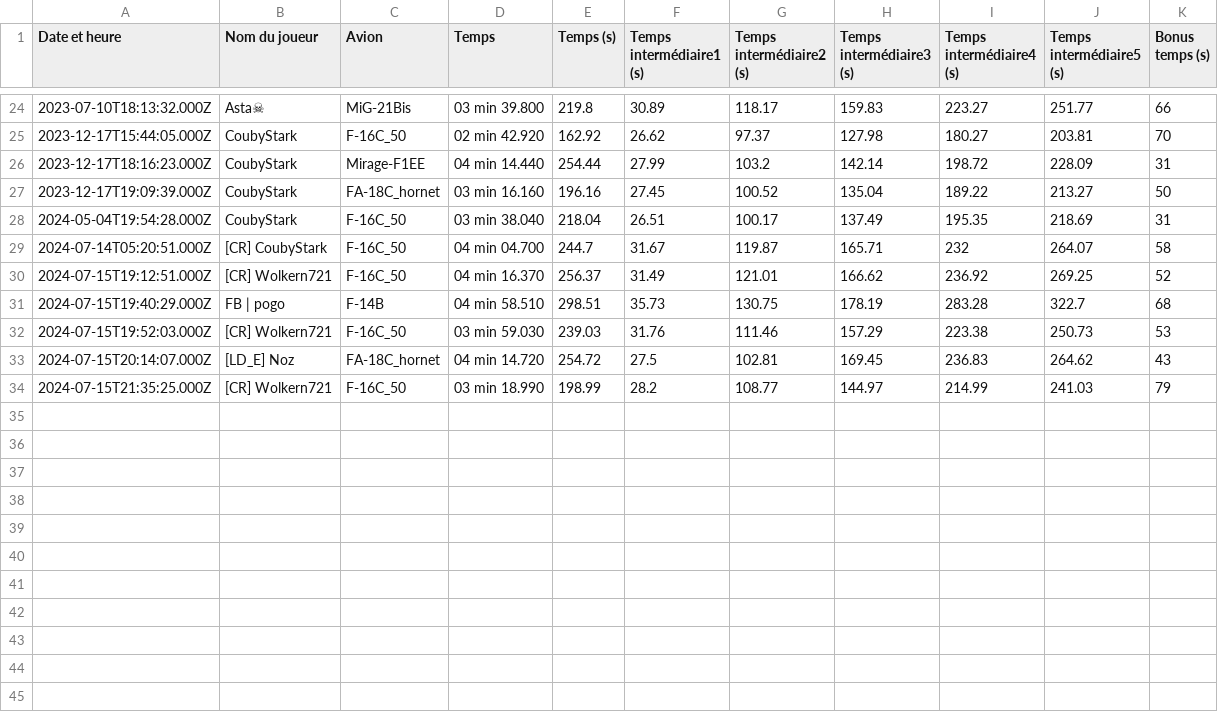
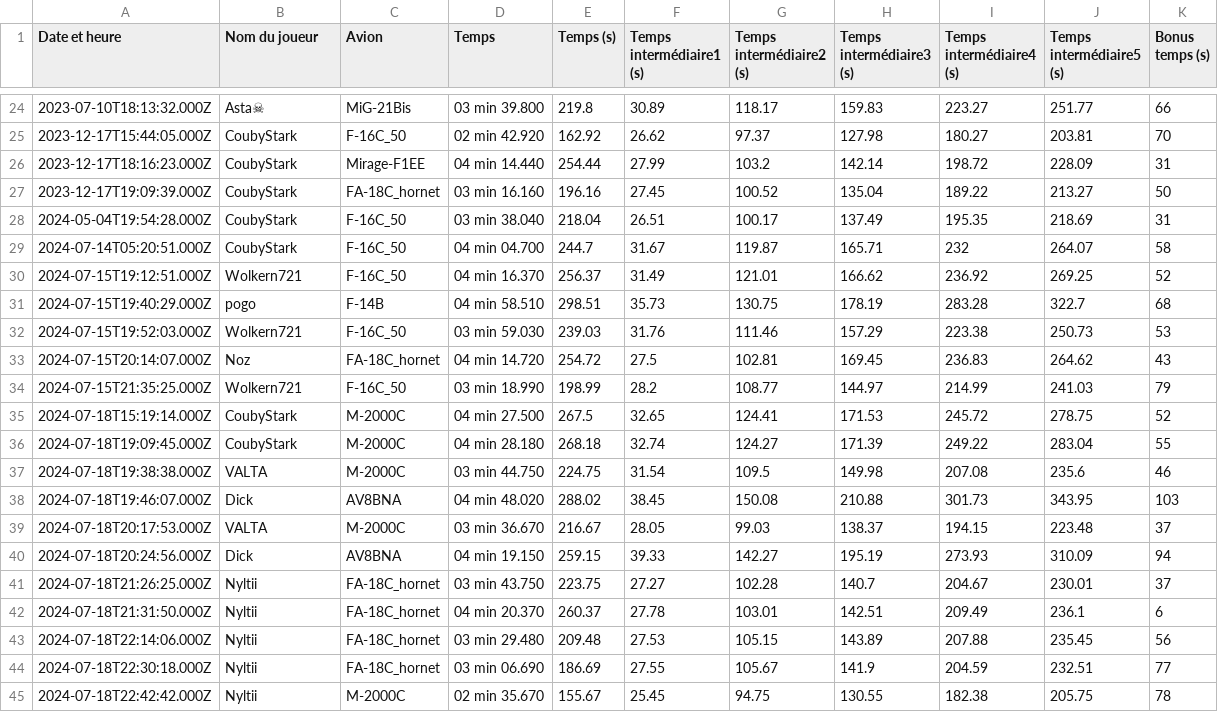
Before and after one commit to Cellules-Rapaces/Dagger-One, a CSV file: docs/data/resultat.csv, drawn as a sheet; only a part is shown, gaps mark what is left out.

Commit message:
Data update

```diff
--- a/docs/data/resultat.csv
+++ b/docs/data/resultat.csv
@@ -28,7 +28,18 @@ Date et heure,Nom du joueur,Avion,Temps,Temps (s),Temps intermédiaire1 (s),Temp
 2024-05-04T19:54:28.000Z,CoubyStark,F-16C_50,03 min 38.040,218.04,26.51,100.17,137.49,195.35,218.69,31
-2024-07-14T05:20:51.000Z,[CR] CoubyStark,F-16C_50,04 min 04.700,244.7,31.67,119.87,165.71,232,264.07,58
-2024-07-15T19:12:51.000Z,[CR] Wolkern721,F-16C_50,04 min 16.370,256.37,31.49,121.01,166.62,236.92,269.25,52
-2024-07-15T19:40:29.000Z,FB | pogo,F-14B,04 min 58.510,298.51,35.73,130.75,178.19,283.28,322.7,68
-2024-07-15T19:52:03.000Z,[CR] Wolkern721,F-16C_50,03 min 59.030,239.03,31.76,111.46,157.29,223.38,250.73,53
-2024-07-15T20:14:07.000Z,[LD_E] Noz,FA-18C_hornet,04 min 14.720,254.72,27.5,102.81,169.45,236.83,264.62,43
-2024-07-15T21:35:25.000Z,[CR] Wolkern721,F-16C_50,03 min 18.990,198.99,28.2,108.77,144.97,214.99,241.03,79
+2024-07-14T05:20:51.000Z,CoubyStark,F-16C_50,04 min 04.700,244.7,31.67,119.87,165.71,232,264.07,58
+2024-07-15T19:12:51.000Z,Wolkern721,F-16C_50,04 min 16.370,256.37,31.49,121.01,166.62,236.92,269.25,52
+2024-07-15T19:40:29.000Z,pogo,F-14B,04 min 58.510,298.51,35.73,130.75,178.19,283.28,322.7,68
+2024-07-15T19:52:03.000Z,Wolkern721,F-16C_50,03 min 59.030,239.03,31.76,111.46,157.29,223.38,250.73,53
+2024-07-15T20:14:07.000Z,Noz,FA-18C_hornet,04 min 14.720,254.72,27.5,102.81,169.45,236.83,264.62,43
+2024-07-15T21:35:25.000Z,Wolkern721,F-16C_50,03 min 18.990,198.99,28.2,108.77,144.97,214.99,241.03,79
+2024-07-18T15:19:14.000Z,CoubyStark,M-2000C,04 min 27.500,267.5,32.65,124.41,171.53,245.72,278.75,52
+2024-07-18T19:09:45.000Z,CoubyStark,M-2000C,04 min 28.180,268.18,32.74,124.27,171.39,249.22,283.04,55
+2024-07-18T19:38:38.000Z,VALTA,M-2000C,03 min 44.750,224.75,31.54,109.5,149.98,207.08,235.6,46
+2024-07-18T19:46:07.000Z,Dick,AV8BNA,04 min 48.020,288.02,38.45,150.08,210.88,301.73,343.95,103
+2024-07-18T20:17:53.000Z,VALTA,M-2000C,03 min 36.670,216.67,28.05,99.03,138.37,194.15,223.48,37
+2024-07-18T20:24:56.000Z,Dick,AV8BNA,04 min 19.150,259.15,39.33,142.27,195.19,273.93,310.09,94
+2024-07-18T21:26:25.000Z,Nyltii,FA-18C_hornet,03 min 43.750,223.75,27.27,102.28,140.7,204.67,230.01,37
+2024-07-18T21:31:50.000Z,Nyltii,FA-18C_hornet,04 min 20.370,260.37,27.78,103.01,142.51,209.49,236.1,6
+2024-07-18T22:14:06.000Z,Nyltii,FA-18C_hornet,03 min 29.480,209.48,27.53,105.15,143.89,207.88,235.45,56
+2024-07-18T22:30:18.000Z,Nyltii,FA-18C_hornet,03 min 06.690,186.69,27.55,105.67,141.9,204.59,232.51,77
+2024-07-18T22:42:42.000Z,Nyltii,M-2000C,02 min 35.670,155.67,25.45,94.75,130.55,182.38,205.75,78
```
Also changed, not shown: static/data/resultat.csv, 57 other files.
